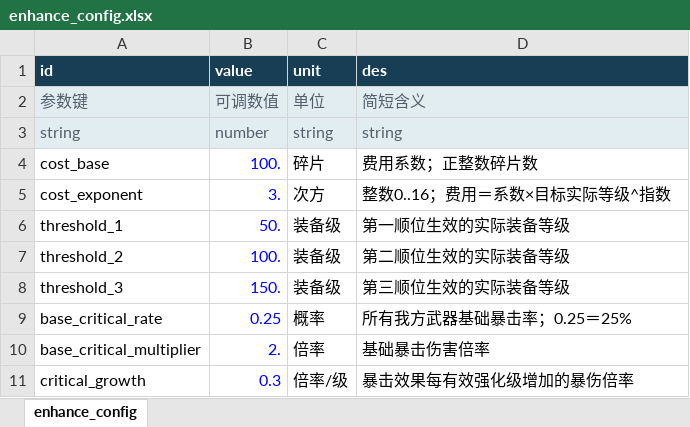
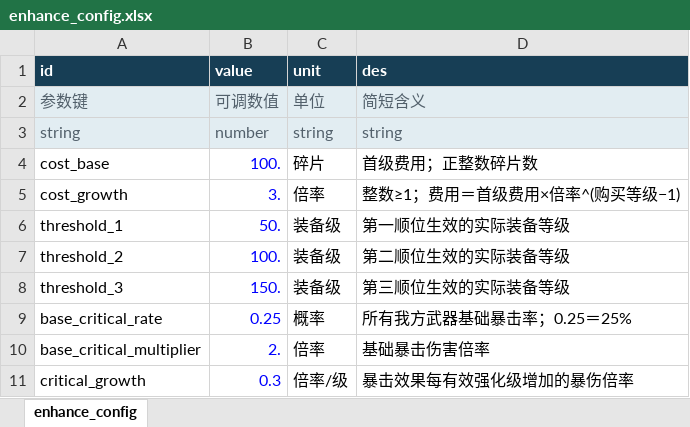
Before and after one commit to rlmclmc2-boop/space_idle, an Excel workbook: space-battleship/config_excel/enhance_config.xlsx, sheet enhance_config, drawn as a sheet; only a part is shown; values as stored, in another font and other column widths than the file's, no borders; removed rows and columns are numbered as before the commit, all else as after; the diff names each change by its address in the sheet, - before the commit and + after, or states it on an @@ line.

Commit message:
Correct enhancement prices to configured exponential growth
Keep first purchase100: target L costs cost_base * cost_growth^(L-1), default growth3. Use bounded GrowthNumber geometric totals and existing MAX binary search; retain saves, purchased levels, balances and branches.

```diff
--- a/space-battleship/config_excel/enhance_config.xlsx (sheet enhance_config)
+++ b/space-battleship/config_excel/enhance_config.xlsx (sheet enhance_config)
-D4 (des): 费用系数；正整数碎片数
+D4 (des): 首级费用；正整数碎片数
-row 5: cost_exponent | 3. | 次方 | 整数0..16；费用＝系数×目标实际等级^指数
+row 5: cost_growth | 3. | 倍率 | 整数≥1；费用＝首级费用×倍率^(购买等级−1)
```
Also changed, not shown: 9 other files.
